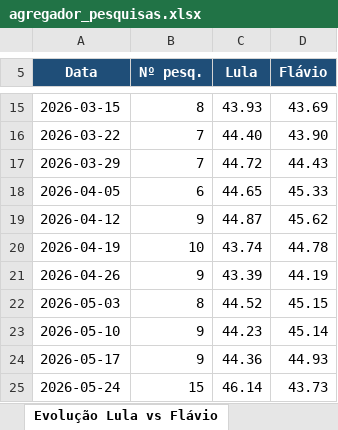
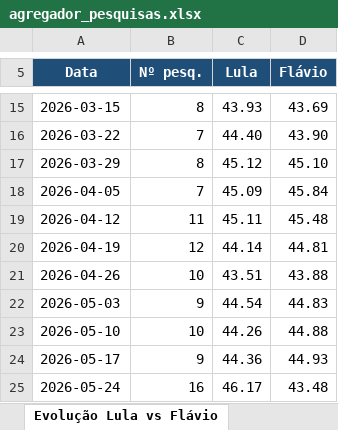
Before and after one commit to anac82/agregador-pesquisas, an Excel workbook: output/agregador_pesquisas.xlsx, sheet Evolução Lula vs Flávio, drawn as a sheet; only a part is shown, gaps mark what is left out; values as stored, in another font and other column widths than the file's, no borders; charts and pictures not drawn; the diff names each change by its address in the sheet, - before the commit and + after, or states it on an @@ line.

```diff
--- a/output/agregador_pesquisas.xlsx (sheet Evolução Lula vs Flávio)
+++ b/output/agregador_pesquisas.xlsx (sheet Evolução Lula vs Flávio)
-B17 (Nº pesq.): 7
+B17 (Nº pesq.): 8
-C17 (Lula): 44.72
+C17 (Lula): 45.12
-D17 (Flávio): 44.43
+D17 (Flávio): 45.10
-B18 (Nº pesq.): 6
+B18 (Nº pesq.): 7
-C18 (Lula): 44.65
+C18 (Lula): 45.09
-D18 (Flávio): 45.33
+D18 (Flávio): 45.84
-B19 (Nº pesq.): 9
+B19 (Nº pesq.): 11
-C19 (Lula): 44.87
+C19 (Lula): 45.11
-D19 (Flávio): 45.62
+D19 (Flávio): 45.48
-B20 (Nº pesq.): 10
+B20 (Nº pesq.): 12
-C20 (Lula): 43.74
+C20 (Lula): 44.14
-D20 (Flávio): 44.78
+D20 (Flávio): 44.81
-B21 (Nº pesq.): 9
+B21 (Nº pesq.): 10
-C21 (Lula): 43.39
+C21 (Lula): 43.51
-D21 (Flávio): 44.19
+D21 (Flávio): 43.88
-B22 (Nº pesq.): 8
+B22 (Nº pesq.): 9
-C22 (Lula): 44.52
+C22 (Lula): 44.54
-D22 (Flávio): 45.15
+D22 (Flávio): 44.83
-B23 (Nº pesq.): 9
+B23 (Nº pesq.): 10
-C23 (Lula): 44.23
+C23 (Lula): 44.26
-D23 (Flávio): 45.14
+D23 (Flávio): 44.88
-B25 (Nº pesq.): 15
+B25 (Nº pesq.): 16
-C25 (Lula): 46.14
+C25 (Lula): 46.17
-D25 (Flávio): 43.73
+D25 (Flávio): 43.48
```
Also changed, not shown: sheet Todas as Pesquisas, sheet 1º Turno, sheet Evolução 1º Turno, sheet Lula vs Flávio, sheet Resumo, sheet Evolução Lula vs Zema, 1 more sheet, 3 other files.
